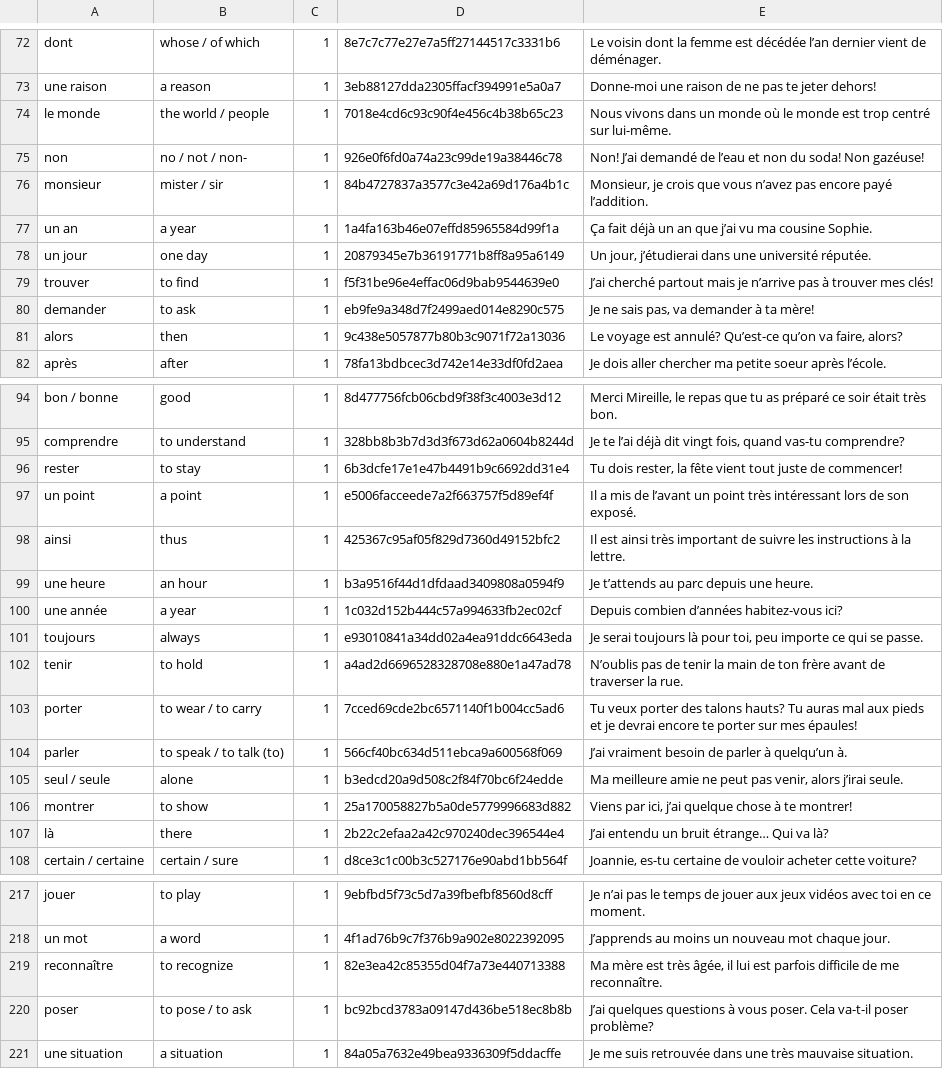
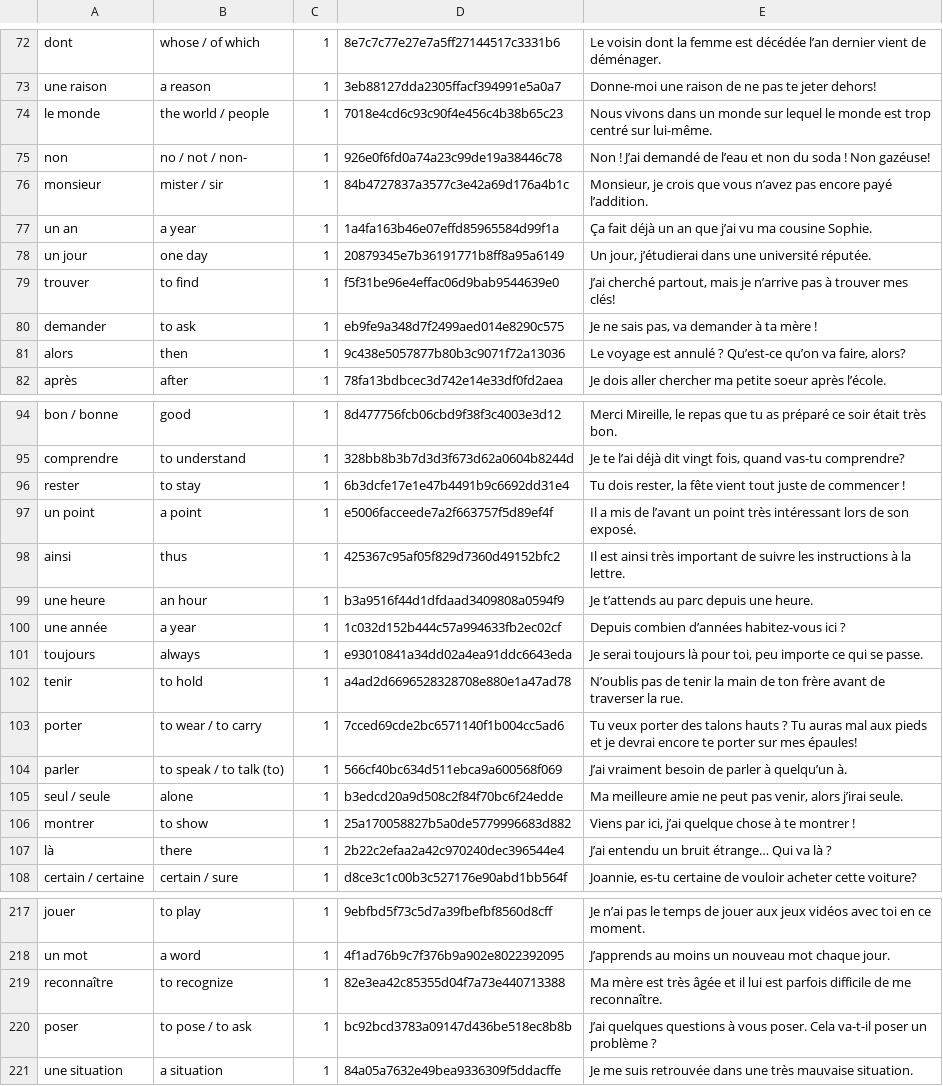
Before and after one commit to Wandersalamander/FrenchWordWizard, a CSV file: app/src/main/res/raw/dictionary_sorted.csv, drawn as a sheet; only a part is shown, gaps mark what is left out; the diff covers the shown part only.

```diff
--- a/app/src/main/res/raw/dictionary_sorted.csv
+++ b/app/src/main/res/raw/dictionary_sorted.csv
@@ -73,4 +73,4 @@ dont	whose / of which	1	8e7c7c77e27e7a5ff27144517c3331b6	Le voisin dont la femme
 une raison	a reason	1	3eb88127dda2305ffacf394991e5a0a7	Donne-moi une raison de ne pas te jeter dehors!
-le monde	the world / people	1	7018e4cd6c93c90f4e456c4b38b65c23	Nous vivons dans un monde où le monde est trop centré sur lui-même.
-non	no / not / non-	1	926e0f6fd0a74a23c99de19a38446c78	Non! J’ai demandé de l’eau et non du soda! Non gazéuse!
+le monde	the world / people	1	7018e4cd6c93c90f4e456c4b38b65c23	Nous vivons dans un monde sur lequel le monde est trop centré sur lui-même.
+non	no / not / non-	1	926e0f6fd0a74a23c99de19a38446c78	Non ! J’ai demandé de l’eau et non du soda ! Non gazéuse!
 monsieur	mister / sir	1	84b4727837a3577c3e42a69d176a4b1c	Monsieur, je crois que vous n’avez pas encore payé l’addition.
@@ -78,5 +78,5 @@ un an	a year	1	1a4fa163b46e07effd85965584d99f1a	Ça fait déjà un an que j’ai
 un jour	one day	1	20879345e7b36191771b8ff8a95a6149	Un jour, j’étudierai dans une université réputée.
-trouver	to find	1	f5f31be96e4effac06d9bab9544639e0	J’ai cherché partout mais je n’arrive pas à trouver mes clés!
-demander	to ask	1	eb9fe9a348d7f2499aed014e8290c575	Je ne sais pas, va demander à ta mère!
-alors	then	1	9c438e5057877b80b3c9071f72a13036	Le voyage est annulé? Qu’est-ce qu’on va faire, alors?
+trouver	to find	1	f5f31be96e4effac06d9bab9544639e0	J’ai cherché partout, mais je n’arrive pas à trouver mes clés!
+demander	to ask	1	eb9fe9a348d7f2499aed014e8290c575	Je ne sais pas, va demander à ta mère !
+alors	then	1	9c438e5057877b80b3c9071f72a13036	Le voyage est annulé ? Qu’est-ce qu’on va faire, alors?
 après	after	1	78fa13bdbcec3d742e14e33df0fd2aea	Je dois aller chercher ma petite soeur après l’école.
@@ -95,3 +95,3 @@ bon / bonne	good	1	8d477756fcb06cbd9f38f3c4003e3d12	Merci Mireille, le repas que
 comprendre	to understand	1	328bb8b3b7d3d3f673d62a0604b8244d	Je te l’ai déjà dit vingt fois, quand vas-tu comprendre?
-rester	to stay	1	6b3dcfe17e1e47b4491b9c6692dd31e4	Tu dois rester, la fête vient tout juste de commencer!
+rester	to stay	1	6b3dcfe17e1e47b4491b9c6692dd31e4	Tu dois rester, la fête vient tout juste de commencer !
 un point	a point	1	e5006facceede7a2f663757f5d89ef4f	Il a mis de l’avant un point très intéressant lors de son exposé.
@@ -99,10 +99,10 @@ ainsi	thus	1	425367c95af05f829d7360d49152bfc2	Il est ainsi très important de su
 une heure	an hour	1	b3a9516f44d1dfdaad3409808a0594f9	Je t’attends au parc depuis une heure.
-une année	a year	1	1c032d152b444c57a994633fb2ec02cf	Depuis combien d’années habitez-vous ici?
+une année	a year	1	1c032d152b444c57a994633fb2ec02cf	Depuis combien d’années habitez-vous ici ?
 toujours	always	1	e93010841a34dd02a4ea91ddc6643eda	Je serai toujours là pour toi, peu importe ce qui se passe.
 tenir	to hold	1	a4ad2d6696528328708e880e1a47ad78	N’oublis pas de tenir la main de ton frère avant de traverser la rue.
-porter	to wear / to carry	1	7cced69cde2bc6571140f1b004cc5ad6	Tu veux porter des talons hauts? Tu auras mal aux pieds et je devrai encore te porter sur mes épaules!
+porter	to wear / to carry	1	7cced69cde2bc6571140f1b004cc5ad6	Tu veux porter des talons hauts ? Tu auras mal aux pieds et je devrai encore te porter sur mes épaules!
 parler	to speak / to talk (to)	1	566cf40bc634d511ebca9a600568f069	J’ai vraiment besoin de parler à quelqu’un à.
 seul / seule	alone	1	b3edcd20a9d508c2f84f70bc6f24edde	Ma meilleure amie ne peut pas venir, alors j’irai seule.
-montrer	to show	1	25a170058827b5a0de5779996683d882	Viens par ici, j’ai quelque chose à te montrer!
-là	there	1	2b22c2efaa2a42c970240dec396544e4	J’ai entendu un bruit étrange… Qui va là?
+montrer	to show	1	25a170058827b5a0de5779996683d882	Viens par ici, j’ai quelque chose à te montrer !
+là	there	1	2b22c2efaa2a42c970240dec396544e4	J’ai entendu un bruit étrange… Qui va là ?
 certain / certaine	certain / sure	1	d8ce3c1c00b3c527176e90abd1bb564f	Joannie, es-tu certaine de vouloir acheter cette voiture?
@@ -218,4 +218,4 @@ jouer	to play	1	9ebfbd5f73c5d7a39fbefbf8560d8cff	Je n’ai pas le temps de jouer
 un mot	a word	1	4f1ad76b9c7f376b9a902e8022392095	J’apprends au moins un nouveau mot chaque jour.
-reconnaître	to recognize	1	82e3ea42c85355d04f7a73e440713388	Ma mère est très âgée, il lui est parfois difficile de me reconnaître.
-poser	to pose / to ask	1	bc92bcd3783a09147d436be518ec8b8b	J’ai quelques questions à vous poser. Cela va-t-il poser problème?
+reconnaître	to recognize	1	82e3ea42c85355d04f7a73e440713388	Ma mère est très âgée et il lui est parfois difficile de me reconnaître.
+poser	to pose / to ask	1	bc92bcd3783a09147d436be518ec8b8b	J’ai quelques questions à vous poser. Cela va-t-il poser un problème ?
 une situation	a situation	1	84a05a7632e49bea9336309f5ddacffe	Je me suis retrouvée dans une très mauvaise situation.
```
Also changed, not shown: 2 removed rows and 40 edited cells elsewhere in this file, 5 other files.
